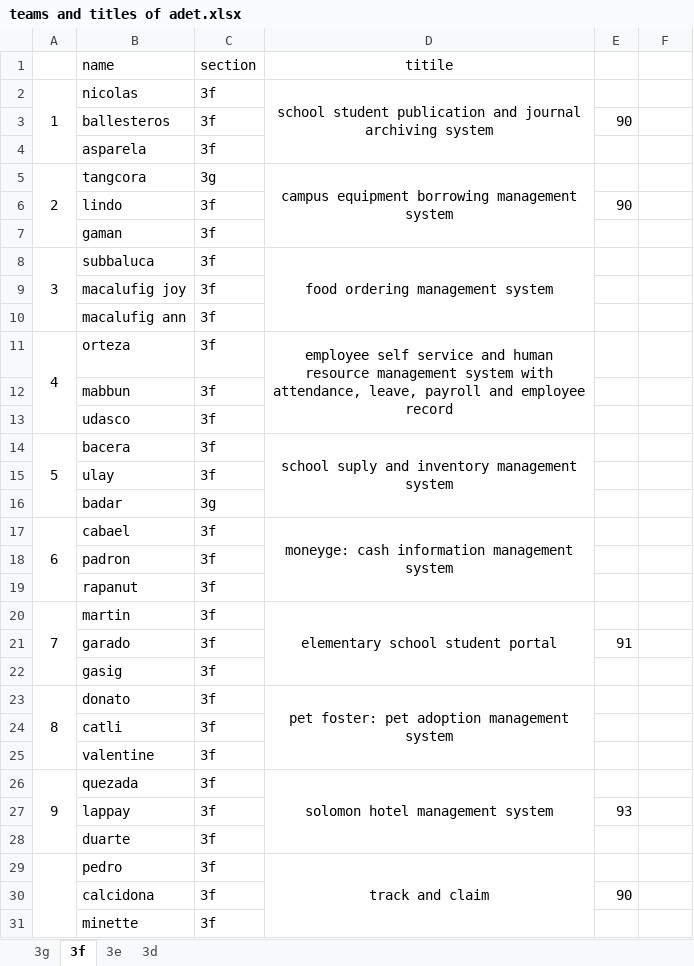
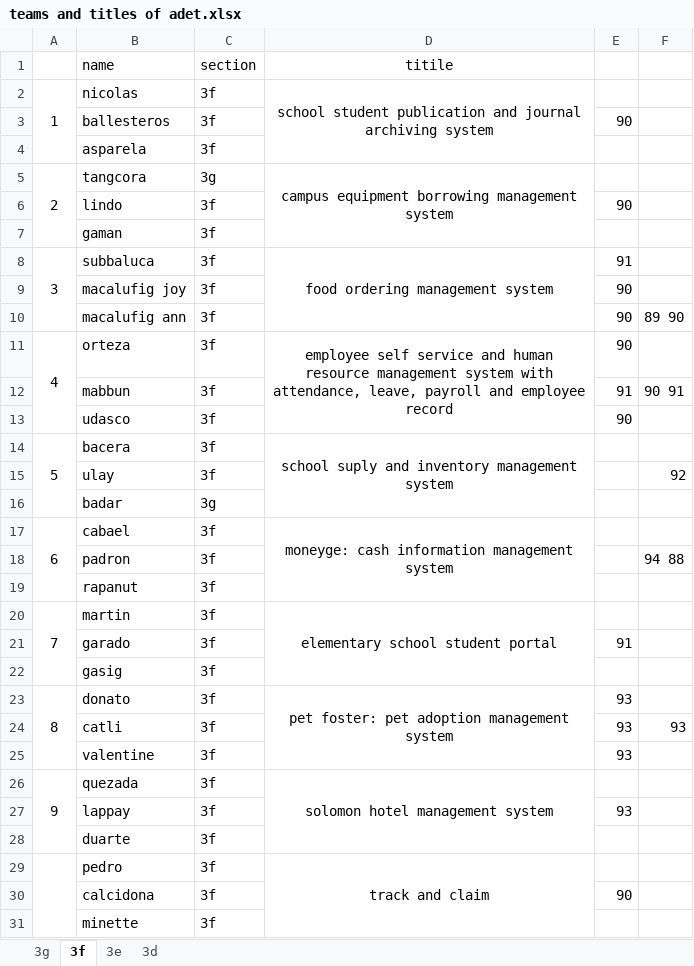
Before and after one commit to Brrrttt/For-Teaching, an Excel workbook: ADET/teams and titles of adet.xlsx, sheet 3f, drawn as a sheet; only a part is shown; values as stored, in another font and other column widths than the file's, no borders; the diff names each change by its address in the sheet, - before the commit and + after, or states it on an @@ line.

```diff
--- a/ADET/teams and titles of adet.xlsx (sheet 3f)
+++ b/ADET/teams and titles of adet.xlsx (sheet 3f)
-E8: (empty)
+E8: 91
-E9:E11: (empty)
+E9:E11: 90
-F10: (empty)
+F10: 89 90
-E12: (empty)
+E12: 91
-F12: (empty)
+F12: 90 91
-E13: (empty)
+E13: 90
-F15: (empty)
+F15: 92
-F18: (empty)
+F18: 94 88
-E23:E25: (empty)
+E23:E25: 93
-F24: (empty)
+F24: 93
```
Also changed, not shown: sheet 3e, sheet 3d, sheet 3g, 2 other files.
